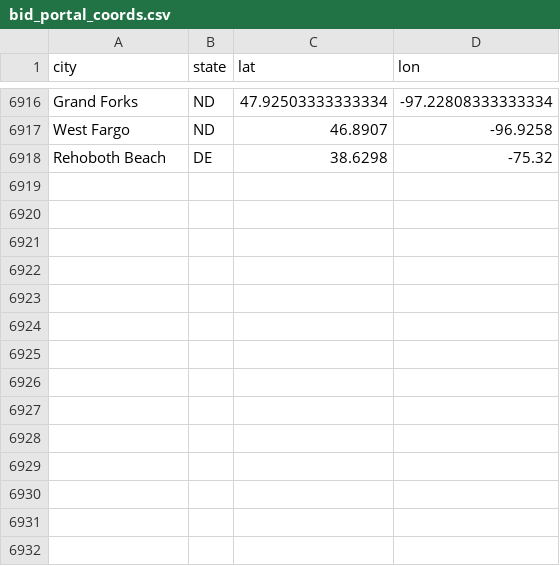
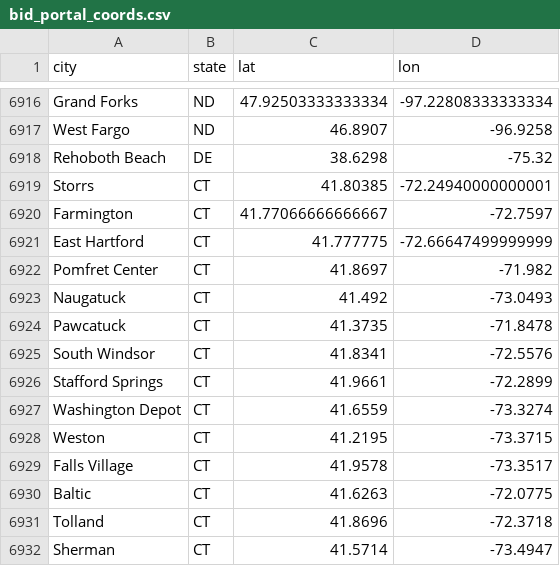
Before and after one commit to slappduck/bid-caller-pro, a CSV file: data/bid_portal_coords.csv, drawn as a sheet; only a part is shown, gaps mark what is left out.

```diff
--- a/data/bid_portal_coords.csv
+++ b/data/bid_portal_coords.csv
@@ -6918 +6918,15 @@ West Fargo,ND,46.8907,-96.9258
 Rehoboth Beach,DE,38.6298,-75.32
+Storrs,CT,41.80385,-72.24940000000001
+Farmington,CT,41.77066666666667,-72.7597
+East Hartford,CT,41.777775,-72.66647499999999
+Pomfret Center,CT,41.8697,-71.982
+Naugatuck,CT,41.492,-73.0493
+Pawcatuck,CT,41.3735,-71.8478
+South Windsor,CT,41.8341,-72.5576
+Stafford Springs,CT,41.9661,-72.2899
+Washington Depot,CT,41.6559,-73.3274
+Weston,CT,41.2195,-73.3715
+Falls Village,CT,41.9578,-73.3517
+Baltic,CT,41.6263,-72.0775
+Tolland,CT,41.8696,-72.3718
+Sherman,CT,41.5714,-73.4947
```
Also changed, not shown: 1 other file.
